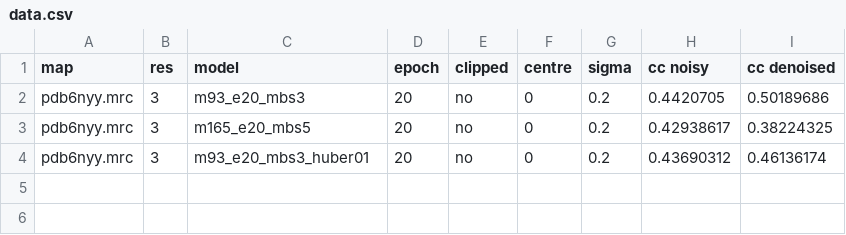
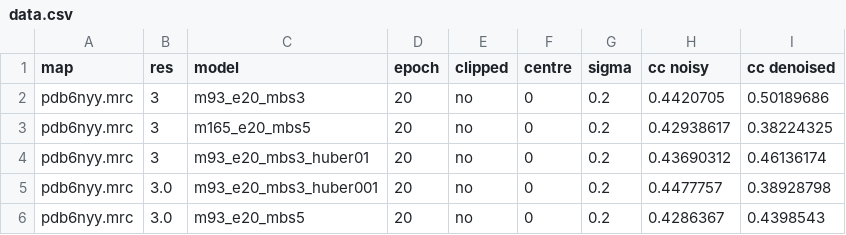
Before and after one commit to stadawi12/Protein-Denoiser, a CSV file: synthetic_data/data.csv, drawn as a sheet.

```diff
--- a/synthetic_data/data.csv
+++ b/synthetic_data/data.csv
@@ -4 +4,3 @@ pdb6nyy.mrc,3,m165_e20_mbs5,20,no,0,0.2,0.42938617,0.38224325
 pdb6nyy.mrc,3,m93_e20_mbs3_huber01,20,no,0,0.2,0.43690312,0.46136174
+pdb6nyy.mrc,3.0,m93_e20_mbs3_huber001,20,no,0,0.2,0.4477757,0.38928798
+pdb6nyy.mrc,3.0,m93_e20_mbs5,20,no,0,0.2,0.4286367,0.4398543
```
Also changed, not shown: 2 other files.
